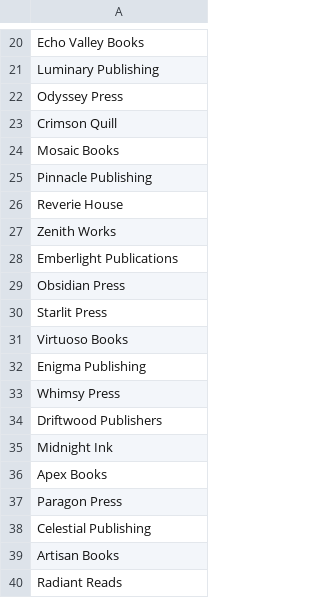
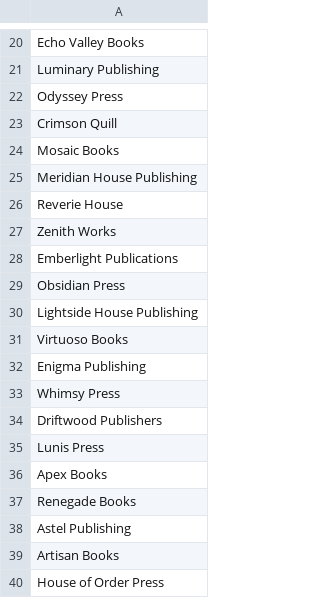
Before and after one commit to alan-turing-institute/arc-selective-forgetting, a CSV file: src/arcsf/data/generation/name_bank/publisher_names.csv, drawn as a sheet; only a part is shown, gaps mark what is left out; the diff covers the shown part only.

```diff
--- a/src/arcsf/data/generation/name_bank/publisher_names.csv
+++ b/src/arcsf/data/generation/name_bank/publisher_names.csv
@@ -24,3 +24,3 @@ Crimson Quill
 Mosaic Books
-Pinnacle Publishing
+Meridian House Publishing
 Reverie House
@@ -29,3 +29,3 @@ Emberlight Publications
 Obsidian Press
-Starlit Press
+Lightside House Publishing
 Virtuoso Books
@@ -34,7 +34,7 @@ Whimsy Press
 Driftwood Publishers
-Midnight Ink
+Lunis Press
 Apex Books
-Paragon Press
-Celestial Publishing
+Renegade Books
+Astel Publishing
 Artisan Books
-Radiant Reads
+House of Order Press
```
Also changed, not shown: 7 edited cells elsewhere in this file, 6 other files.
